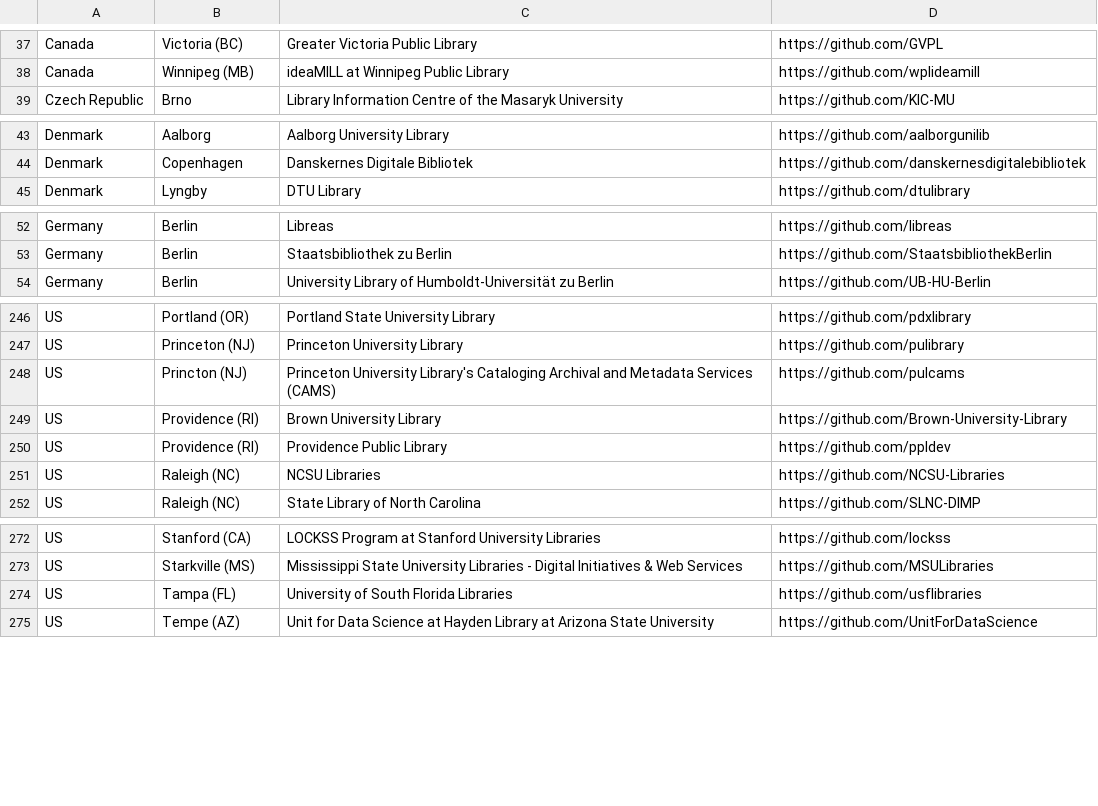
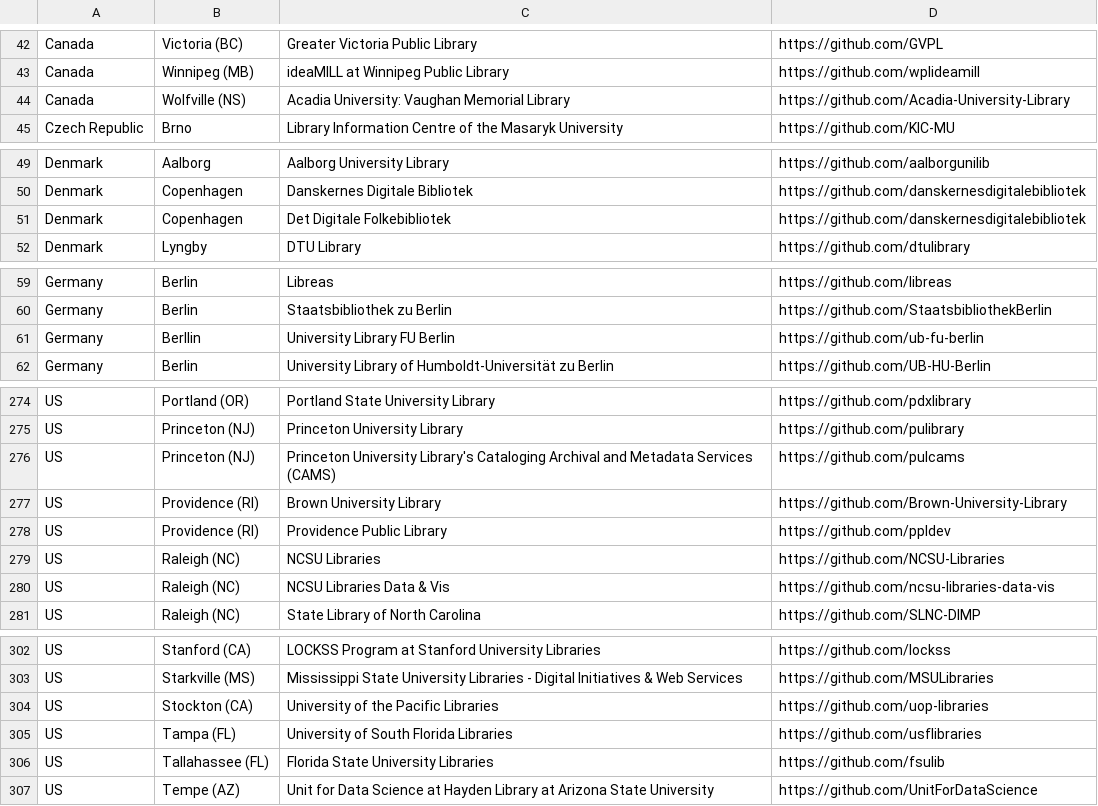
Before and after one commit to TIBHannover/OpenSourceInLibraries, a CSV file: libraries.csv, drawn as a sheet; only a part is shown, gaps mark what is left out; the diff covers the shown part only.

Commit message:
New libraries

```diff
--- a/libraries.csv
+++ b/libraries.csv
@@ -38,2 +43,3 @@ Canada,Victoria (BC),Greater Victoria Public Library,https://github.com/GVPL
 Canada,Winnipeg (MB),ideaMILL at Winnipeg Public Library,https://github.com/wplideamill
+Canada,Wolfville (NS),Acadia University: Vaughan Memorial Library,https://github.com/Acadia-University-Library
 Czech Republic,Brno,Library Information Centre of the Masaryk University,https://github.com/KIC-MU
@@ -44,2 +50,3 @@ Denmark,Aalborg,Aalborg University Library,https://github.com/aalborgunilib
 Denmark,Copenhagen,Danskernes Digitale Bibliotek,https://github.com/danskernesdigitalebibliotek
+Denmark,Copenhagen,Det Digitale Folkebibliotek,https://github.com/danskernesdigitalebibliotek
 Denmark,Lyngby,DTU Library,https://github.com/dtulibrary
@@ -53,2 +60,3 @@ Germany,Berlin,Libreas,https://github.com/libreas
 Germany,Berlin,Staatsbibliothek zu Berlin,https://github.com/StaatsbibliothekBerlin
+Germany,Berllin,University Library FU Berlin,https://github.com/ub-fu-berlin
 Germany,Berlin,University Library of Humboldt-Universität zu Berlin,https://github.com/UB-HU-Berlin
@@ -247,3 +275,3 @@ US,Portland (OR),Portland State University Library,https://github.com/pdxlibrary
 US,Princeton (NJ),Princeton University Library,https://github.com/pulibrary
-US,Princton (NJ),Princeton University Library's Cataloging Archival and Metadata Services (CAMS),https://github.com/pulcams
+US,Princeton (NJ),Princeton University Library's Cataloging Archival and Metadata Services (CAMS),https://github.com/pulcams
 US,Providence (RI),Brown University Library,https://github.com/Brown-University-Library
@@ -251,2 +279,3 @@ US,Providence (RI),Providence Public Library,https://github.com/ppldev
 US,Raleigh (NC),NCSU Libraries,https://github.com/NCSU-Libraries
+US,Raleigh (NC),NCSU Libraries Data & Vis,https://github.com/ncsu-libraries-data-vis
 US,Raleigh (NC),State Library of North Carolina,https://github.com/SLNC-DIMP
@@ -273,3 +303,5 @@ US,Stanford (CA),LOCKSS Program at Stanford University Libraries,https://github.
 US,Starkville (MS),Mississippi State University Libraries - Digital Initiatives & Web Services,https://github.com/MSULibraries
+US,Stockton (CA),University of the Pacific Libraries,https://github.com/uop-libraries
 US,Tampa (FL),University of South Florida Libraries,https://github.com/usflibraries
+US, Tallahassee (FL),Florida State University Libraries,https://github.com/fsulib
 US,Tempe (AZ),Unit for Data Science at Hayden Library at Arizona State University,https://github.com/UnitForDataScience
```
Also changed, not shown: 26 added rows and 1 edited cell elsewhere in this file, 3 other files.
